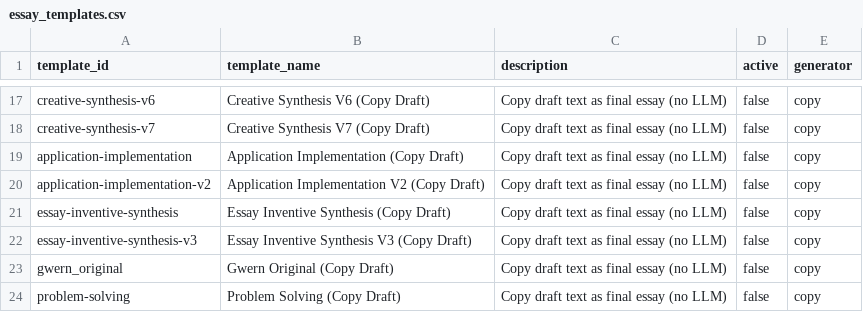
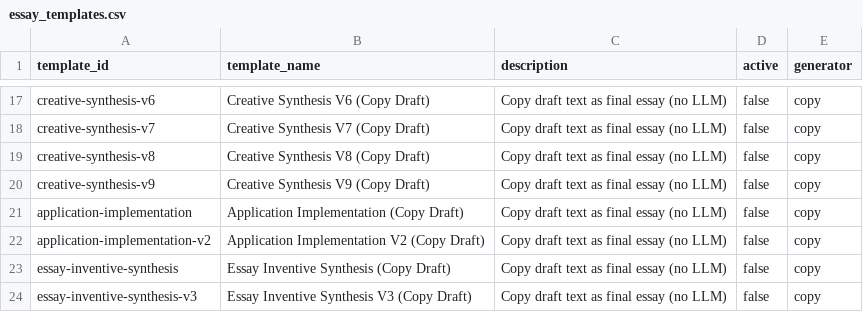
Before and after one commit to zby/DayDreamingDayDreaming, a CSV file: data/1_raw/essay_templates.csv, drawn as a sheet; only a part is shown, gaps mark what is left out; the shorter side is filled out with more unchanged rows; the diff names each change by its address in the sheet, - before the commit and + after, or states it on an @@ line.

Commit message:
missing templates

```diff
--- a/data/1_raw/essay_templates.csv
+++ b/data/1_raw/essay_templates.csv
+row 19: creative-synthesis-v8 | Creative Synthesis V8 (Copy Draft) | Copy draft text as final essay (no LLM) | false | copy
+row 20: creative-synthesis-v9 | Creative Synthesis V9 (Copy Draft) | Copy draft text as final essay (no LLM) | false | copy
```
